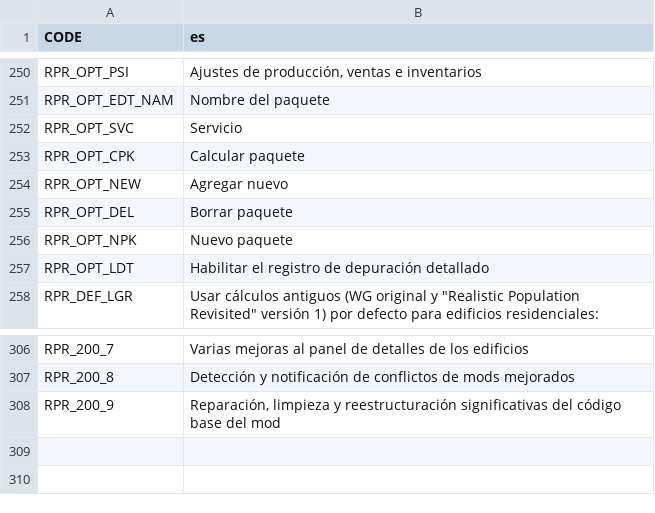
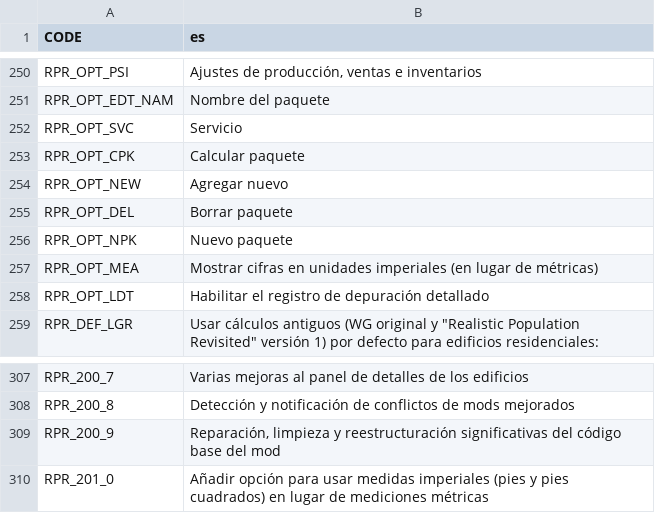
Before and after one commit to algernon-A/Realistic-Population-Revisited, a CSV file: Translations/es-ES.csv, drawn as a sheet; only a part is shown, gaps mark what is left out; the diff names each change by its address in the sheet, - before the commit and + after, or states it on an @@ line.

```diff
--- a/Translations/es-ES.csv
+++ b/Translations/es-ES.csv
+row 257: RPR_OPT_MEA | Mostrar cifras en unidades imperiales (en lugar de métricas)
+row 310: RPR_201_0 | Añadir opción para usar medidas imperiales (pies y pies cuadrados) en lugar de mediciones métricas
```
Also changed, not shown: Translations/de-DE.csv, Translations/ja-JP.csv, 1 other file.
